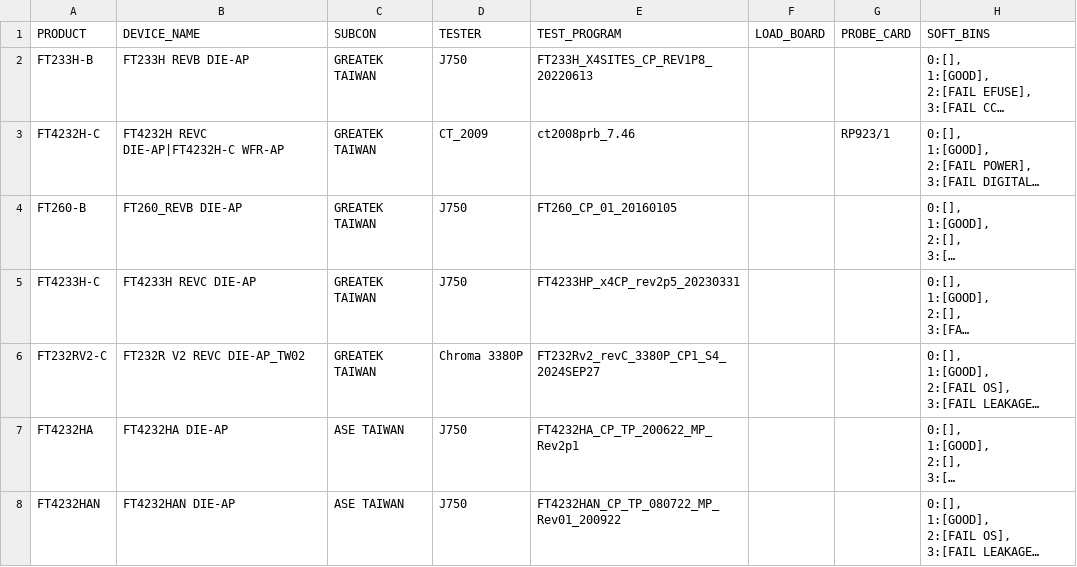
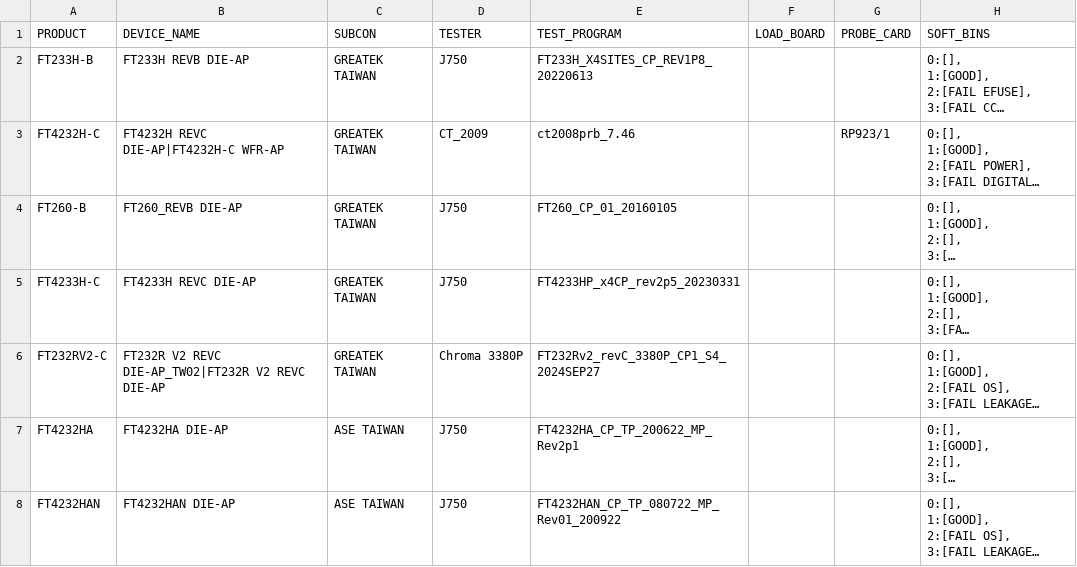
Before and after one commit to juneth098/wafermap_uploader, a CSV file: src/product_config.csv, drawn as a sheet; long unchanged cells end in …; the diff names each change by its address in the sheet, - before the commit and + after, or states it on an @@ line.

Commit message:
fixed bug, encountering error before upload

```diff
--- a/src/product_config.csv
+++ b/src/product_config.csv
-B6 (DEVICE_NAME): FT232R V2 REVC DIE-AP_TW02
+B6 (DEVICE_NAME): FT232R V2 REVC DIE-AP_TW02|FT232R V2 REVC DIE-AP
```
